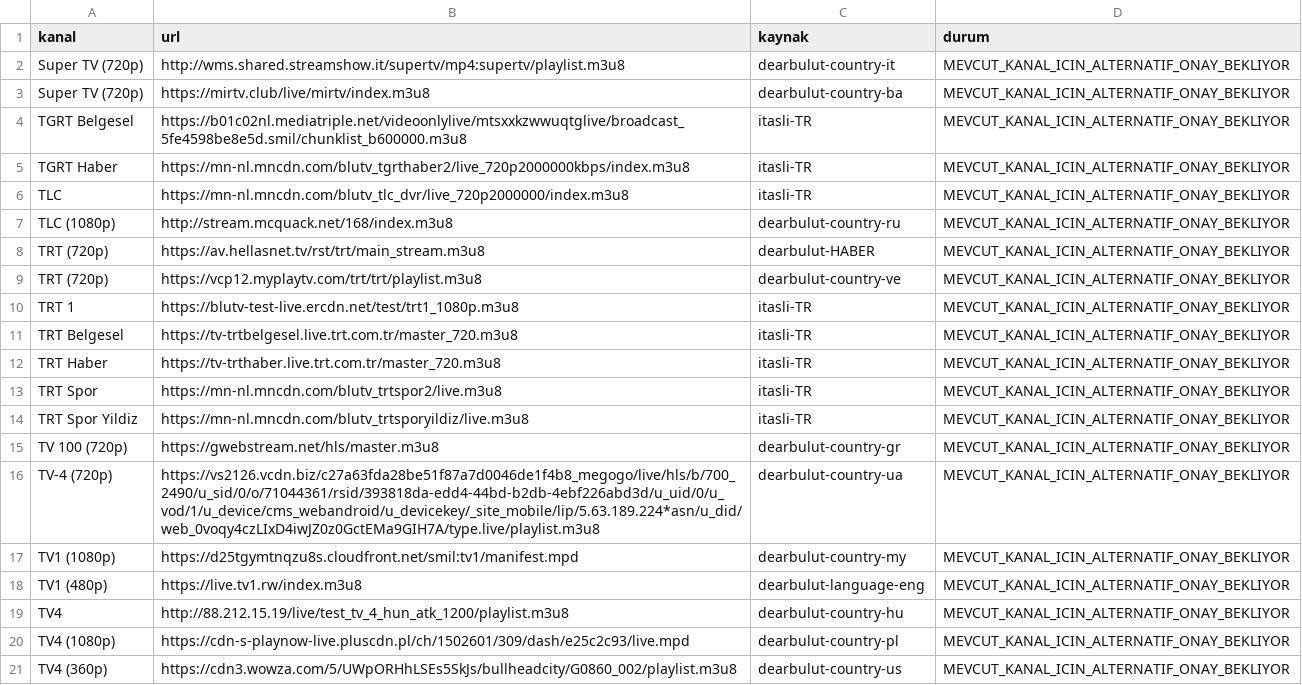
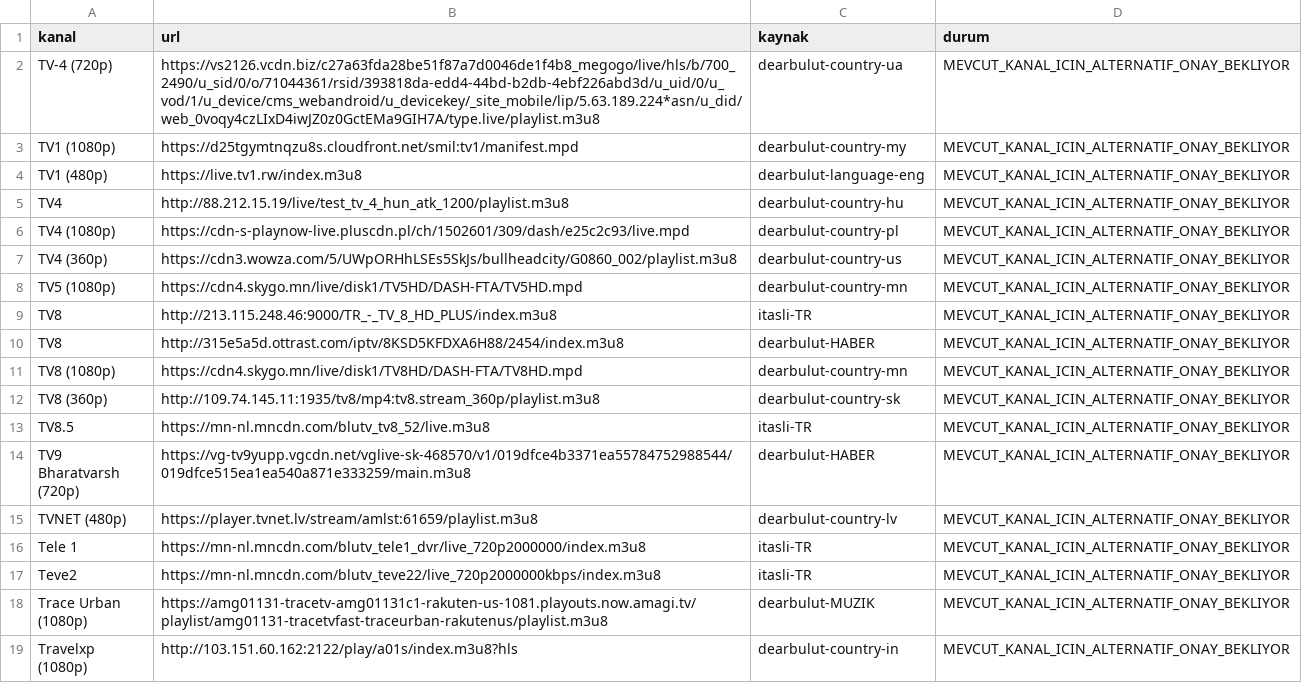
Before and after one commit to Madsc55/madsc-tv, a CSV file: madsc_kesif/alternatifler.csv, drawn as a sheet; only a part is shown; the shorter side is filled out with more unchanged rows.

```diff
--- a/madsc_kesif/alternatifler.csv
+++ b/madsc_kesif/alternatifler.csv
@@ -1,16 +1,2 @@
 kanal,url,kaynak,durum
-Super TV (720p),http://wms.shared.streamshow.it/supertv/mp4:supertv/playlist.m3u8,dearbulut-country-it,MEVCUT_KANAL_ICIN_ALTERNATIF_ONAY_BEKLIYOR
-Super TV (720p),https://mirtv.club/live/mirtv/index.m3u8,dearbulut-country-ba,MEVCUT_KANAL_ICIN_ALTERNATIF_ONAY_BEKLIYOR
-TGRT Belgesel,https://b01c02nl.mediatriple.net/videoonlylive/mtsxxkzwwuqtglive/broadcast_5fe4598be8e5d.smil/chunklist_b600000.m3u8,itasli-TR,MEVCUT_KANAL_ICIN_ALTERNATIF_ONAY_BEKLIYOR
-TGRT Haber,https://mn-nl.mncdn.com/blutv_tgrthaber2/live_720p2000000kbps/index.m3u8,itasli-TR,MEVCUT_KANAL_ICIN_ALTERNATIF_ONAY_BEKLIYOR
-TLC,https://mn-nl.mncdn.com/blutv_tlc_dvr/live_720p2000000/index.m3u8,itasli-TR,MEVCUT_KANAL_ICIN_ALTERNATIF_ONAY_BEKLIYOR
-TLC (1080p),http://stream.mcquack.net/168/index.m3u8,dearbulut-country-ru,MEVCUT_KANAL_ICIN_ALTERNATIF_ONAY_BEKLIYOR
-TRT (720p),https://av.hellasnet.tv/rst/trt/main_stream.m3u8,dearbulut-HABER,MEVCUT_KANAL_ICIN_ALTERNATIF_ONAY_BEKLIYOR
-TRT (720p),https://vcp12.myplaytv.com/trt/trt/playlist.m3u8,dearbulut-country-ve,MEVCUT_KANAL_ICIN_ALTERNATIF_ONAY_BEKLIYOR
-TRT 1,https://blutv-test-live.ercdn.net/test/trt1_1080p.m3u8,itasli-TR,MEVCUT_KANAL_ICIN_ALTERNATIF_ONAY_BEKLIYOR
-TRT Belgesel,https://tv-trtbelgesel.live.trt.com.tr/master_720.m3u8,itasli-TR,MEVCUT_KANAL_ICIN_ALTERNATIF_ONAY_BEKLIYOR
-TRT Haber,https://tv-trthaber.live.trt.com.tr/master_720.m3u8,itasli-TR,MEVCUT_KANAL_ICIN_ALTERNATIF_ONAY_BEKLIYOR
-TRT Spor,https://mn-nl.mncdn.com/blutv_trtspor2/live.m3u8,itasli-TR,MEVCUT_KANAL_ICIN_ALTERNATIF_ONAY_BEKLIYOR
-TRT Spor Yildiz,https://mn-nl.mncdn.com/blutv_trtsporyildiz/live.m3u8,itasli-TR,MEVCUT_KANAL_ICIN_ALTERNATIF_ONAY_BEKLIYOR
-TV 100 (720p),https://gwebstream.net/hls/master.m3u8,dearbulut-country-gr,MEVCUT_KANAL_ICIN_ALTERNATIF_ONAY_BEKLIYOR
 TV-4 (720p),https://vs2126.vcdn.biz/c27a63fda28be51f87a7d0046de1f4b8_megogo/live/hls/b/700_2490/u_sid/0/o/71044361/rsid/393818da-edd4-44bd-b2db-4ebf226abd3d/u_uid/0/u_vod/1/u_device/cms_webandroid/u_devicekey/_site_mobile/lip/5.63.189.224*asn/u_did/web_0voqy4czLIxD4iwJZ0z0GctEMa9GIH7A/type.live/playlist.m3u8,dearbulut-country-ua,MEVCUT_KANAL_ICIN_ALTERNATIF_ONAY_BEKLIYOR
```
Also changed, not shown: madsc_kesif/ana_liste_calismayanlar.csv, madsc_kesif/ana_liste_saglik_raporu.csv, 7 other files.
